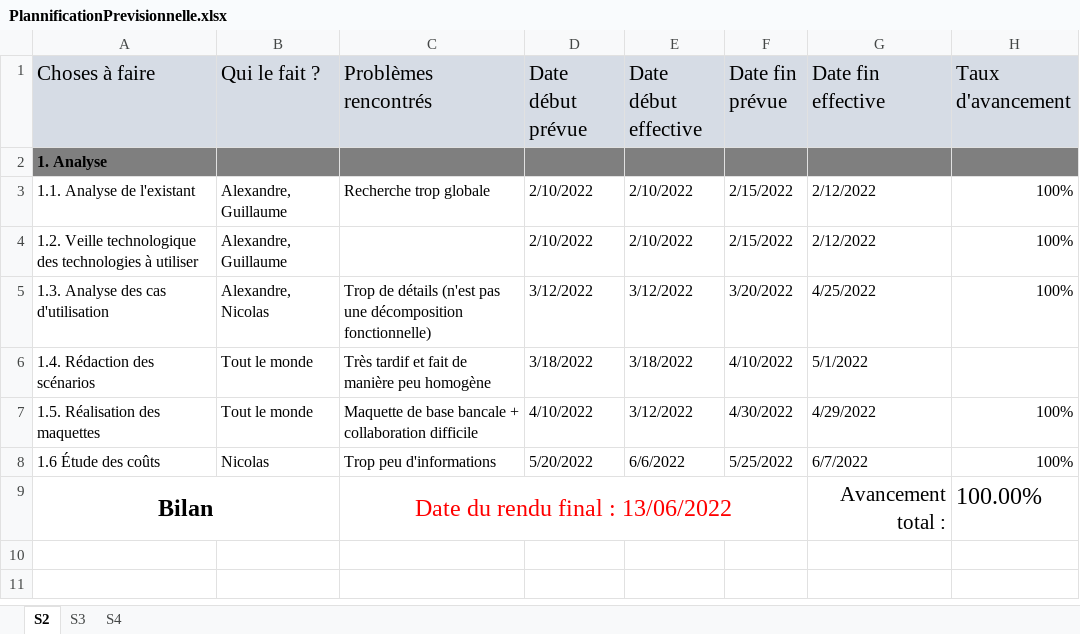
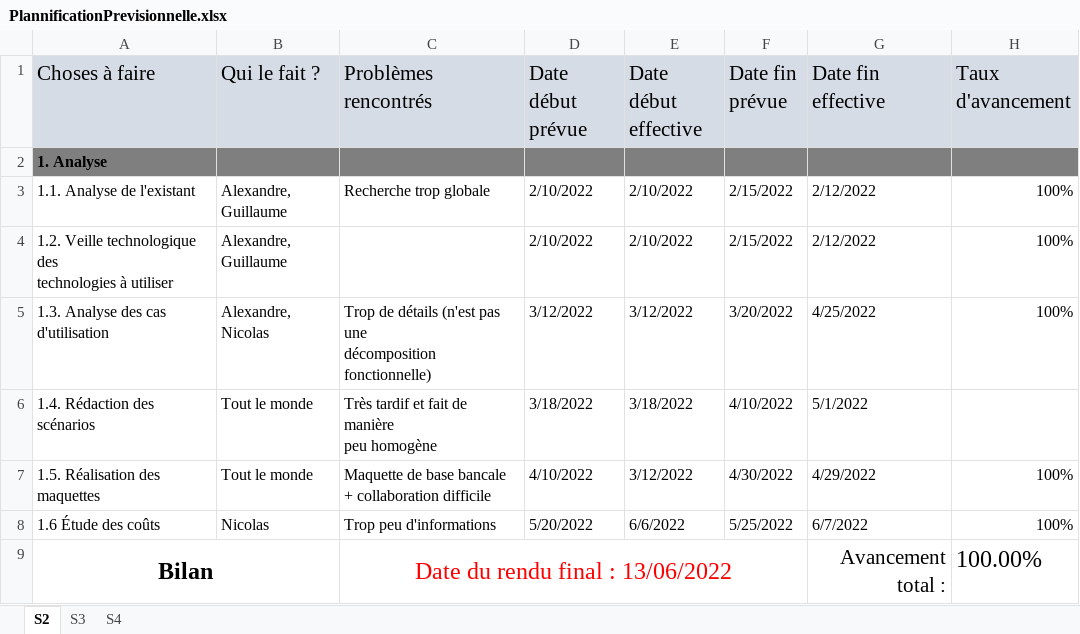
Before and after one commit to Hizaak/S2-05-Gestion_d_un_projet, an Excel workbook: Projet/PlannificationPrevisionnelle.xlsx, sheet S2, drawn as a sheet; values as stored, in another font and other column widths than the file's, no borders; ↵ is a line break in a cell; the diff names each change by its address in the sheet, - before the commit and + after, or states it on an @@ line.

```diff
--- a/Projet/PlannificationPrevisionnelle.xlsx (sheet S2)
+++ b/Projet/PlannificationPrevisionnelle.xlsx (sheet S2)
-D1: Date début prévue
+D1: Date début ↵ prévue
-E1: Date début effective
+E1: Date début ↵ effective
-F1: Date fin prévue
+F1: Date fin ↵ prévue
-A4 (Choses à faire): …à utiliser
+A4 (Choses à faire): …à utiliser
-C5 (Problèmes rencontrés): …décomposition fonctionnelle)
+C5 (Problèmes rencontrés): …décomposition fonctionnelle)
-C6 (Problèmes rencontrés): Très tardif et fait de manière peu homogène
+C6 (Problèmes rencontrés): Très tardif et fait de manière ↵ peu homogène
-C7 (Problèmes rencontrés): …collaboration difficile
+C7 (Problèmes rencontrés): …collaboration difficile
```
Also changed, not shown: sheet S4, sheet S3, 2 other files.
